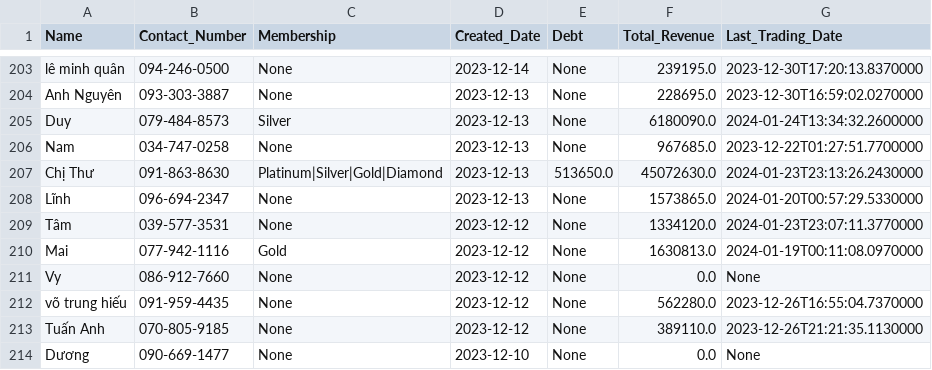
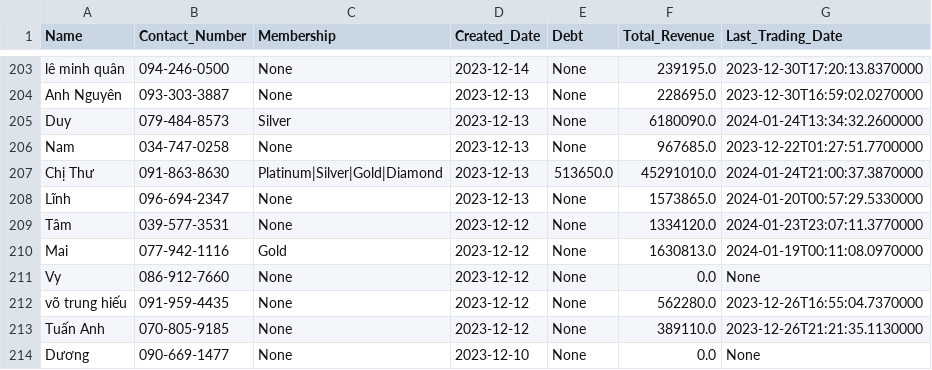
Before and after one commit to johntrinhnhat/72-Billiards-Club, a CSV file: kioviet_customer.csv, drawn as a sheet; only a part is shown, gaps mark what is left out.

```diff
--- a/kioviet_customer.csv
+++ b/kioviet_customer.csv
@@ -206,3 +206,3 @@ Duy,079-484-8573,Silver,2023-12-13,None,6180090.0,2024-01-24T13:34:32.2600000
 Nam,034-747-0258,None,2023-12-13,None,967685.0,2023-12-22T01:27:51.7700000
-Chị Thư,091-863-8630,Platinum|Silver|Gold|Diamond,2023-12-13,513650.0,45072630.0,2024-01-23T23:13:26.2430000
+Chị Thư,091-863-8630,Platinum|Silver|Gold|Diamond,2023-12-13,513650.0,45291010.0,2024-01-24T21:00:37.3870000
 Lĩnh,096-694-2347,None,2023-12-13,None,1573865.0,2024-01-20T00:57:29.5330000
```
Also changed, not shown: kioviet.csv.
